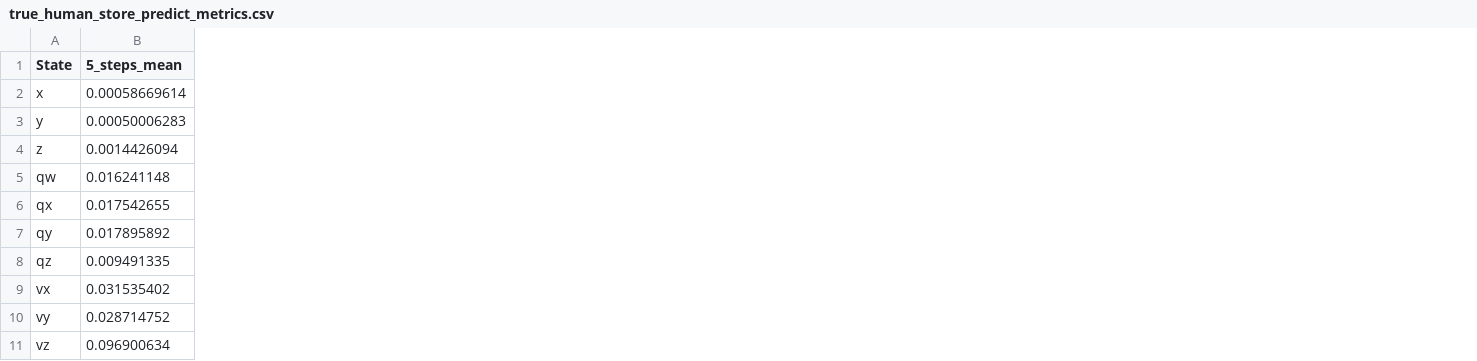
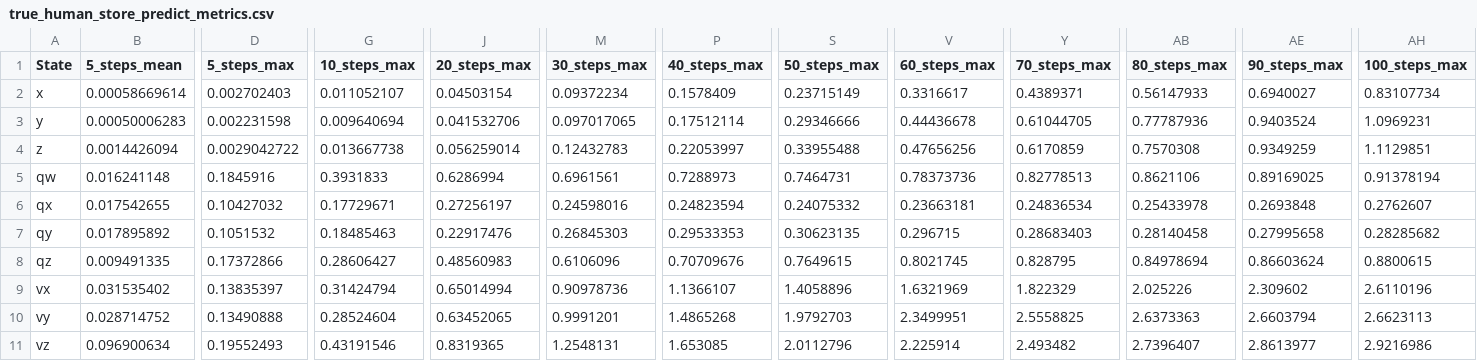
Before and after one commit to Jinwei-Liu/HumanMPCArchitecture, a CSV file: Personalized_SA/visualization/true_human_store_predict_metrics.csv, drawn as a sheet; only a part is shown, gaps mark what is left out; the diff names each change by its address in the sheet, - before the commit and + after, or states it on an @@ line.

```diff
--- a/Personalized_SA/visualization/true_human_store_predict_metrics.csv
+++ b/Personalized_SA/visualization/true_human_store_predict_metrics.csv
+column D (5_steps_max), rows 2-11: 0.002702403 | 0.002231598 | 0.0029042722 | 0.1845916 | 0.10427032 | 0.1051532 | 0.17372866 | 0.13835397 | 0.13490888 | 0.19552493
+column G (10_steps_max), rows 2-11: 0.011052107 | 0.009640694 | 0.013667738 | 0.3931833 | 0.17729671 | 0.18485463 | 0.28606427 | 0.31424794 | 0.28524604 | 0.43191546
+column J (20_steps_max), rows 2-11: 0.04503154 | 0.041532706 | 0.056259014 | 0.6286994 | 0.27256197 | 0.22917476 | 0.48560983 | 0.65014994 | 0.63452065 | 0.8319365
+column M (30_steps_max), rows 2-11: 0.09372234 | 0.097017065 | 0.12432783 | 0.6961561 | 0.24598016 | 0.26845303 | 0.6106096 | 0.90978736 | 0.9991201 | 1.2548131
+column P (40_steps_max), rows 2-11: 0.1578409 | 0.17512114 | 0.22053997 | 0.7288973 | 0.24823594 | 0.29533353 | 0.70709676 | 1.1366107 | 1.4865268 | 1.653085
+column S (50_steps_max), rows 2-11: 0.23715149 | 0.29346666 | 0.33955488 | 0.7464731 | 0.24075332 | 0.30623135 | 0.7649615 | 1.4058896 | 1.9792703 | 2.0112796
+column V (60_steps_max), rows 2-11: 0.3316617 | 0.44436678 | 0.47656256 | 0.78373736 | 0.23663181 | 0.296715 | 0.8021745 | 1.6321969 | 2.3499951 | 2.225914
+column Y (70_steps_max), rows 2-11: 0.4389371 | 0.61044705 | 0.6170859 | 0.82778513 | 0.24836534 | 0.28683403 | 0.828795 | 1.822329 | 2.5558825 | 2.493482
+column AB (80_steps_max), rows 2-11: 0.56147933 | 0.77787936 | 0.7570308 | 0.8621106 | 0.25433978 | 0.28140458 | 0.84978694 | 2.025226 | 2.6373363 | 2.7396407
+column AE (90_steps_max), rows 2-11: 0.6940027 | 0.9403524 | 0.9349259 | 0.89169025 | 0.2693848 | 0.27995658 | 0.86603624 | 2.309602 | 2.6603794 | 2.8613977
+column AH (100_steps_max), rows 2-11: 0.83107734 | 1.0969231 | 1.1129851 | 0.91378194 | 0.2762607 | 0.28285682 | 0.8800615 | 2.6110196 | 2.6623113 | 2.9216986
```
Also changed, not shown: Personalized_SA/visualization/true_human.csv, Personalized_SA/visualization/true_human_hold_u_x_metrics.csv, 11 other files.
